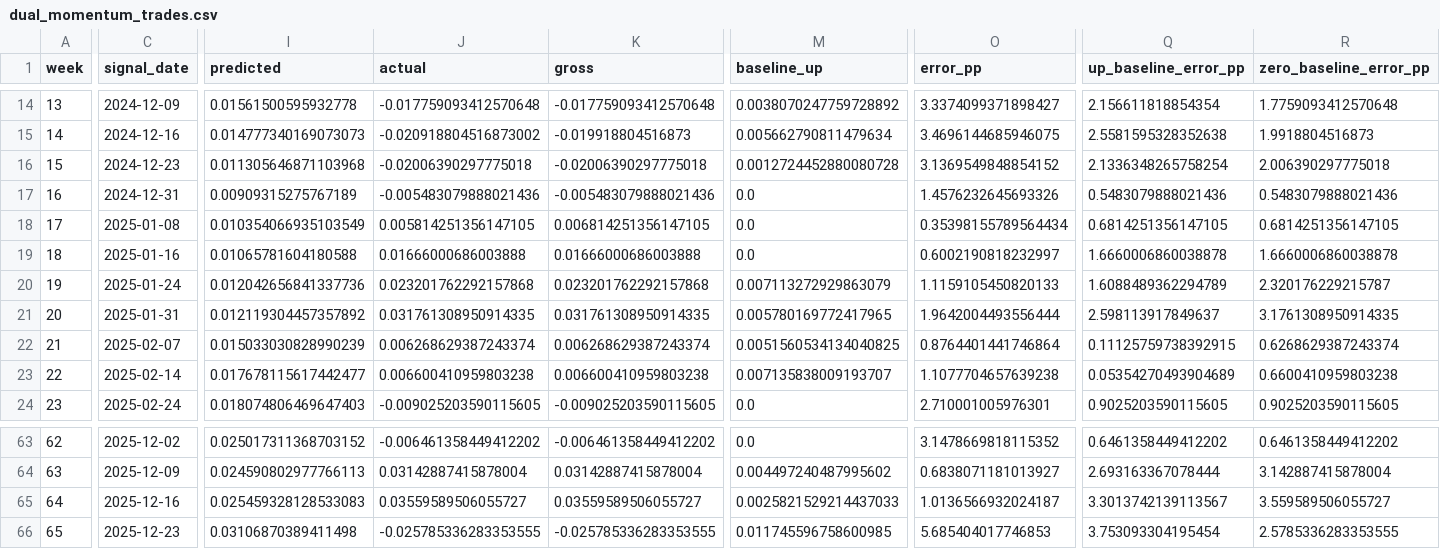
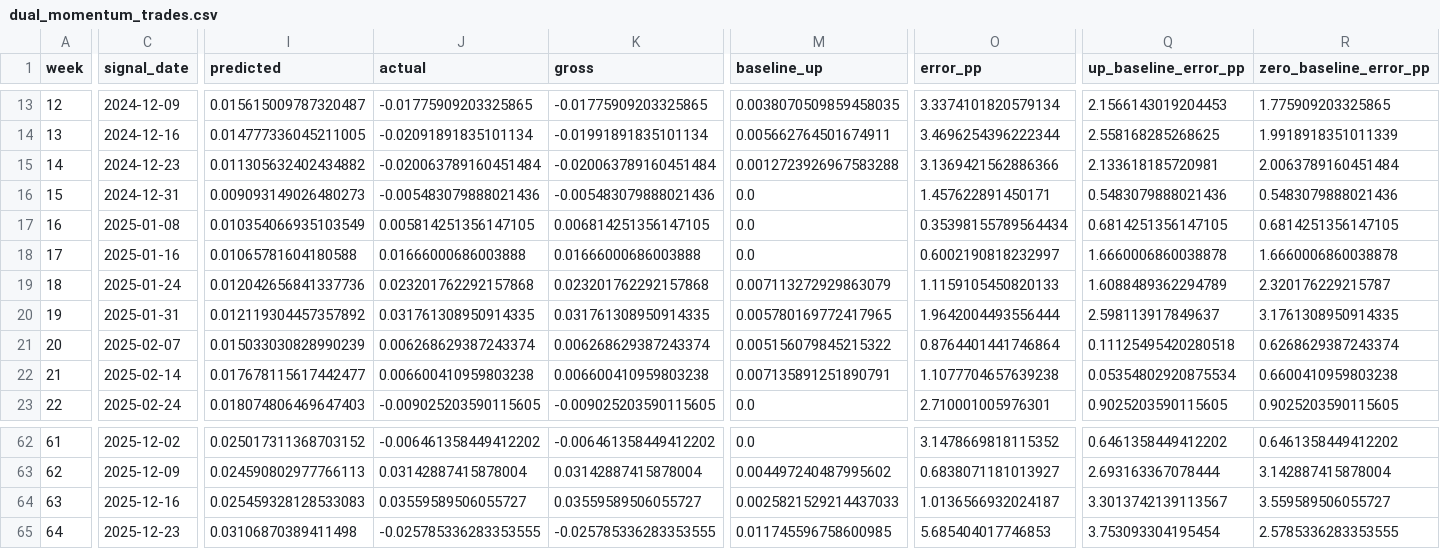
Before and after one commit to joens137/weekly-trading-lab, a CSV file: public_results/dual_momentum_trades.csv, drawn as a sheet; only a part is shown, gaps mark what is left out; addresses are those after the commit; the diff covers the shown part only; the diff names each change by its address in the sheet, - before the commit and + after, or states it on an @@ line.

```diff
--- a/public_results/dual_momentum_trades.csv
+++ b/public_results/dual_momentum_trades.csv
@@ column A (week) renumbered between rows 2 and 104 @@
-I13 (predicted): 0.01561500595932778
+I13 (predicted): 0.015615009787320487
-J13 (actual): -0.017759093412570648
+J13 (actual): -0.01775909203325865
-K13 (gross): -0.017759093412570648
+K13 (gross): -0.01775909203325865
-M13 (baseline_up): 0.0038070247759728892
+M13 (baseline_up): 0.0038070509859458035
-O13 (error_pp): 3.3374099371898427
+O13 (error_pp): 3.3374101820579134
-Q13 (up_baseline_error_pp): 2.156611818854354
+Q13 (up_baseline_error_pp): 2.1566143019204453
-R13 (zero_baseline_error_pp): 1.7759093412570648
+R13 (zero_baseline_error_pp): 1.775909203325865
-I14 (predicted): 0.014777340169073073
+I14 (predicted): 0.014777336045211005
-J14 (actual): -0.020918804516873002
+J14 (actual): -0.02091891835101134
-K14 (gross): -0.019918804516873
+K14 (gross): -0.01991891835101134
-M14 (baseline_up): 0.005662790811479634
+M14 (baseline_up): 0.005662764501674911
-O14 (error_pp): 3.4696144685946075
+O14 (error_pp): 3.4696254396222344
-Q14 (up_baseline_error_pp): 2.5581595328352638
+Q14 (up_baseline_error_pp): 2.558168285268625
-R14 (zero_baseline_error_pp): 1.9918804516873
+R14 (zero_baseline_error_pp): 1.9918918351011339
-I15 (predicted): 0.011305646871103968
+I15 (predicted): 0.011305632402434882
-J15 (actual): -0.02006390297775018
+J15 (actual): -0.020063789160451484
-K15 (gross): -0.02006390297775018
+K15 (gross): -0.020063789160451484
-M15 (baseline_up): 0.0012724452880080728
+M15 (baseline_up): 0.0012723926967583288
-O15 (error_pp): 3.1369549848854152
+O15 (error_pp): 3.1369421562886366
-Q15 (up_baseline_error_pp): 2.1336348265758254
+Q15 (up_baseline_error_pp): 2.133618185720981
-R15 (zero_baseline_error_pp): 2.006390297775018
+R15 (zero_baseline_error_pp): 2.0063789160451484
-I16 (predicted): 0.00909315275767189
+I16 (predicted): 0.009093149026480273
-O16 (error_pp): 1.4576232645693326
+O16 (error_pp): 1.457622891450171
-M21 (baseline_up): 0.0051560534134040825
+M21 (baseline_up): 0.005156079845215322
-Q21 (up_baseline_error_pp): 0.11125759738392915
+Q21 (up_baseline_error_pp): 0.11125495420280518
-M22 (baseline_up): 0.007135838009193707
+M22 (baseline_up): 0.007135891251890791
-Q22 (up_baseline_error_pp): 0.05354270493904689
+Q22 (up_baseline_error_pp): 0.05354802920875534
```
Also changed, not shown: 1 added row, 1 removed row and 118 edited cells elsewhere in this file, public_results/historical_backtest.csv, public_results/strategy_leaderboard.csv, 2 other files.
